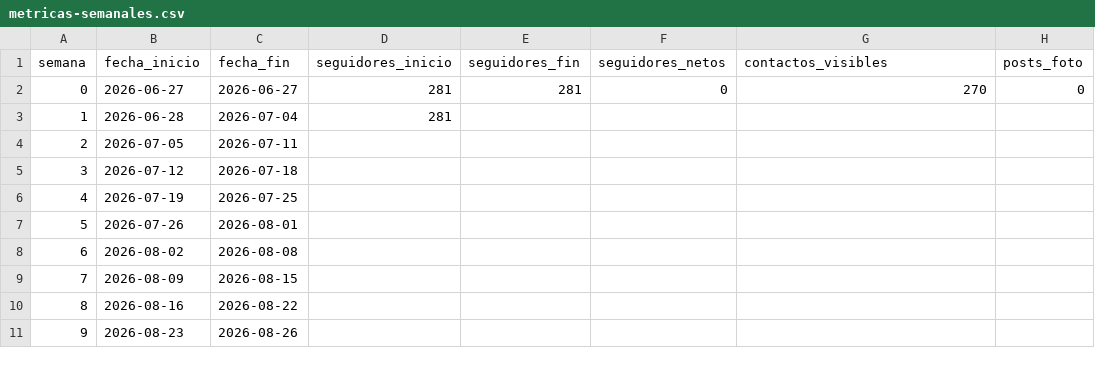
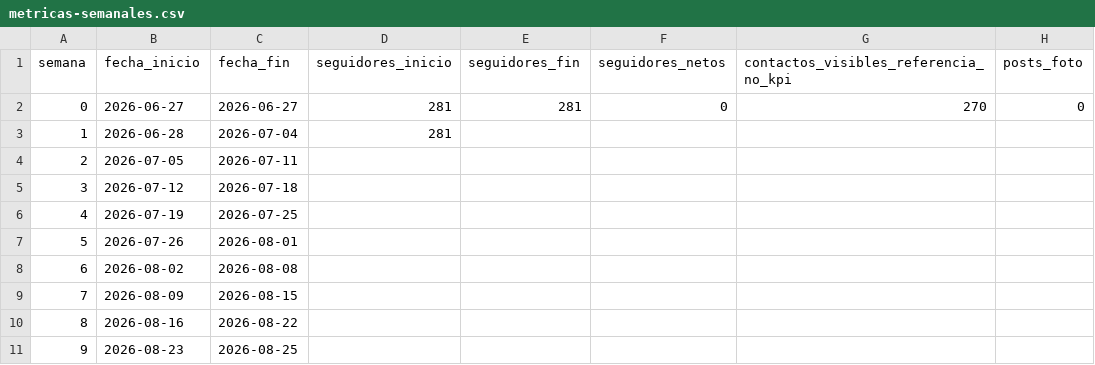
Before and after one commit to oscarvogel/vogel_consultoria, a CSV file: docs/social/linkedin/500-decisiones-mejoradas-2026-06-27/metricas-semanales.csv, drawn as a sheet; only a part is shown; the diff names each change by its address in the sheet, - before the commit and + after, or states it on an @@ line.

Commit message:
docs: ajustar tracker semanal LinkedIn

```diff
--- a/docs/social/linkedin/500-decisiones-mejoradas-2026-06-27/metricas-semanales.csv
+++ b/docs/social/linkedin/500-decisiones-mejoradas-2026-06-27/metricas-semanales.csv
-G1: contactos_visibles
+G1: contactos_visibles_referencia_no_kpi
-C11 (fecha_fin): 2026-08-26
+C11 (fecha_fin): 2026-08-25
```
